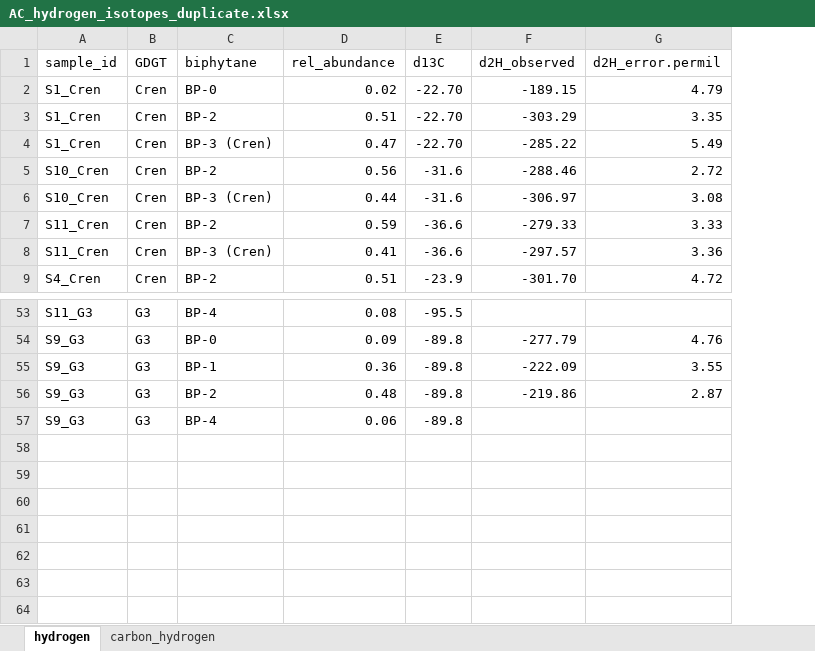
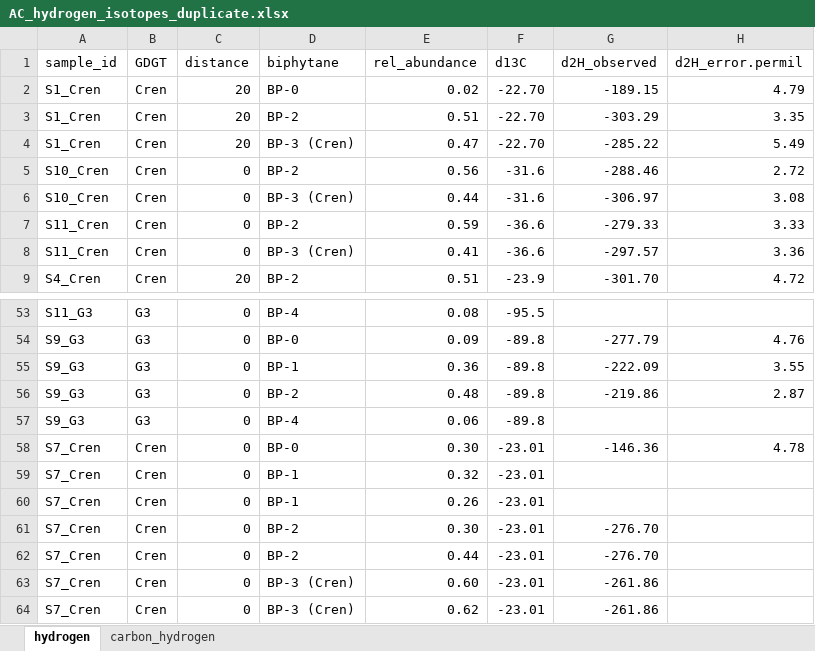
Before and after one commit to katherinekeller/astoriacanyon-hydrogen-isotopes, an Excel workbook: data/AC_hydrogen_isotopes_duplicate.xlsx, sheet hydrogen, drawn as a sheet; only a part is shown, gaps mark what is left out; values as stored, in another font and other column widths than the file's, no cell formats; the diff names each change by its address in the sheet, - before the commit and + after, or states it on an @@ line.

Commit message:
updated data to include S7 for data figures

```diff
--- a/data/AC_hydrogen_isotopes_duplicate.xlsx (sheet hydrogen)
+++ b/data/AC_hydrogen_isotopes_duplicate.xlsx (sheet hydrogen)
+column C (distance), rows 2-9: 20 | 20 | 20 | 0 | 0 | 0 | 0 | 20; rows 53-57: all 0
+row 58: S7_Cren | Cren | 0 | BP-0 | 0.30 | -23.01 | -146.36 | 4.78
+row 59: S7_Cren | Cren | 0 | BP-1 | 0.32 | -23.01
+row 60: S7_Cren | Cren | 0 | BP-1 | 0.26 | -23.01
+row 61: S7_Cren | Cren | 0 | BP-2 | 0.30 | -23.01 | -276.70
+row 62: S7_Cren | Cren | 0 | BP-2 | 0.44 | -23.01 | -276.70
+row 63: S7_Cren | Cren | 0 | BP-3 (Cren) | 0.60 | -23.01 | -261.86
+row 64: S7_Cren | Cren | 0 | BP-3 (Cren) | 0.62 | -23.01 | -261.86
```
Also changed, not shown: cell formats, formulas that keep their value.
